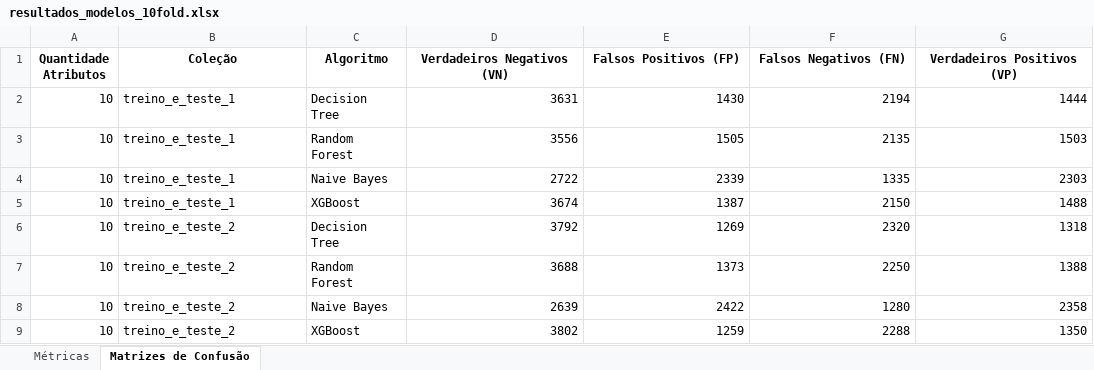
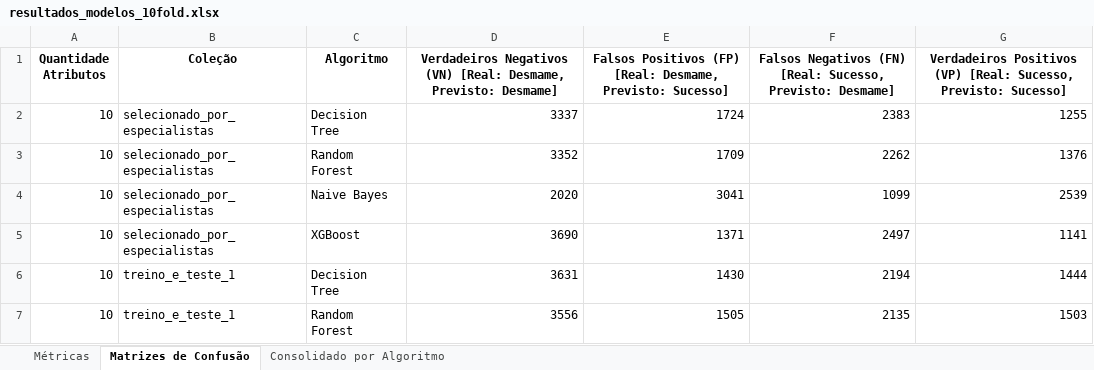
Before and after one commit to vitoria-vaz/pg-amamentacao, an Excel workbook: interpretacao/resultados_modelos_10fold.xlsx, sheet Matrizes de Confusão, drawn as a sheet; only a part is shown; the shorter side is filled out with more unchanged rows; values as stored, in another font and other column widths than the file's, no borders; the diff names each change by its address in the sheet, - before the commit and + after, or states it on an @@ line.

```diff
--- a/interpretacao/resultados_modelos_10fold.xlsx (sheet Matrizes de Confusão)
+++ b/interpretacao/resultados_modelos_10fold.xlsx (sheet Matrizes de Confusão)
+sheet tab: Consolidado por Algoritmo
-D1: Verdadeiros Negativos (VN)
+D1: Verdadeiros Negativos (VN) [Real: Desmame, Previsto: Desmame]
-E1: Falsos Positivos (FP)
+E1: Falsos Positivos (FP) [Real: Desmame, Previsto: Sucesso]
-F1: Falsos Negativos (FN)
+F1: Falsos Negativos (FN) [Real: Sucesso, Previsto: Desmame]
-G1: Verdadeiros Positivos (VP)
+G1: Verdadeiros Positivos (VP) [Real: Sucesso, Previsto: Sucesso]
+row 2: 10 | selecionado_por_especialistas | Decision Tree | 3337 | 1724 | 2383 | 1255
+row 3: 10 | selecionado_por_especialistas | Random Forest | 3352 | 1709 | 2262 | 1376
+row 4: 10 | selecionado_por_especialistas | Naive Bayes | 2020 | 3041 | 1099 | 2539
+row 5: 10 | selecionado_por_especialistas | XGBoost | 3690 | 1371 | 2497 | 1141
```
Also changed, not shown: sheet Métricas, 1 other file.
